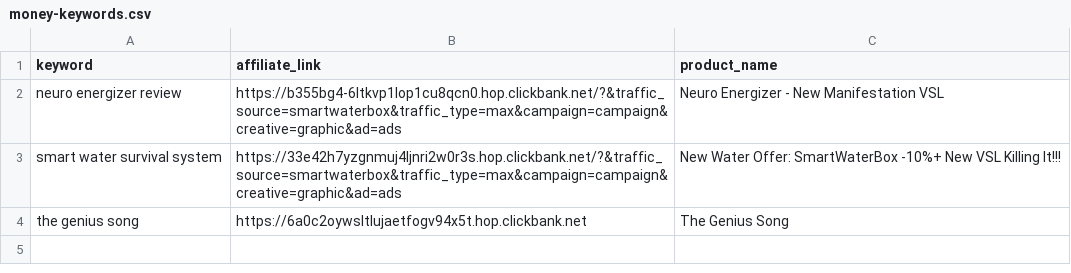
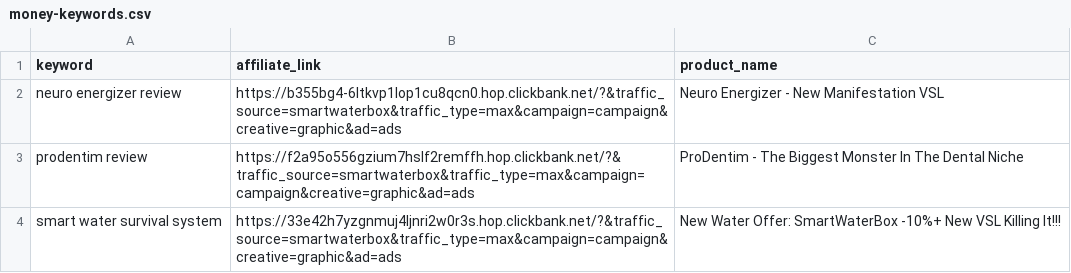
Before and after one commit to startknowledge/ultra-static-seo-engine, a CSV file: money-keywords.csv, drawn as a sheet; removed rows and columns are numbered as before the commit, all else as after; the diff names each change by its address in the sheet, - before the commit and + after, or states it on an @@ line.

Commit message:
🚀 update [skip ci]

```diff
--- a/money-keywords.csv
+++ b/money-keywords.csv
+row 3: prodentim review | https://f2a95o556gzium7hslf2remffh.hop.clickbank.net/?&traffic_source=smartwaterbox&traffic_type=max&campaign=campaign&creative=graphic&ad=ads | ProDentim - The Biggest Monster In The Dental Niche
-row 4: the genius song | https://6a0c2oywsltlujaetfogv94x5t.hop.clickbank.net | The Genius Song
```
